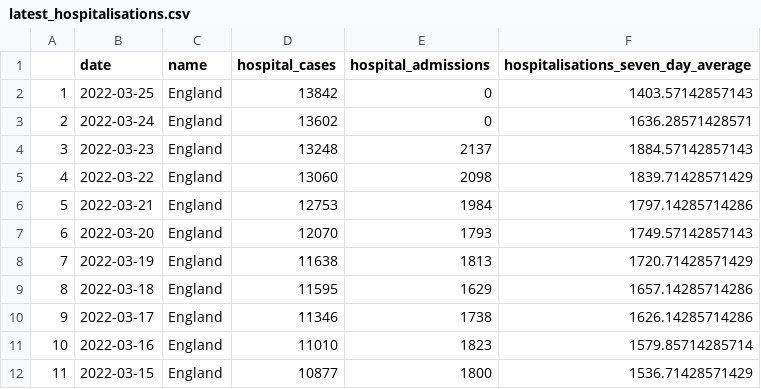
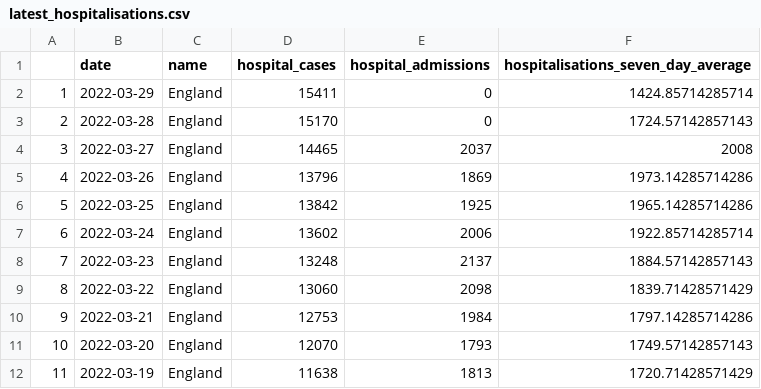
Before and after one commit to GWilloughby99/covid-automation, a CSV file: raw-data/latest_hospitalisations.csv, drawn as a sheet; only a part is shown; the shorter side is filled out with more unchanged rows; addresses are those after the commit; the diff names each change by its address in the sheet, - before the commit and + after, or states it on an @@ line.

```diff
--- a/raw-data/latest_hospitalisations.csv
+++ b/raw-data/latest_hospitalisations.csv
+row 2: 1 | 2022-03-29 | England | 15411 | 0 | 1424.85714285714
+row 3: 2 | 2022-03-28 | England | 15170 | 0 | 1724.57142857143
+row 4: 3 | 2022-03-27 | England | 14465 | 2037 | 2008
+row 5: 4 | 2022-03-26 | England | 13796 | 1869 | 1973.14285714286
@@ column A renumbered from row 6 down @@
-E6 (hospital_admissions): 0
+E6 (hospital_admissions): 1925
-F6: 1403.57142857143
+F6: 1965.14285714286
-E7 (hospital_admissions): 0
+E7 (hospital_admissions): 2006
-F7: 1636.28571428571
+F7: 1922.85714285714
```
Also changed, not shown: raw-data/cases-uk.csv, raw-data/deaths_nations.csv, 14 other files.
